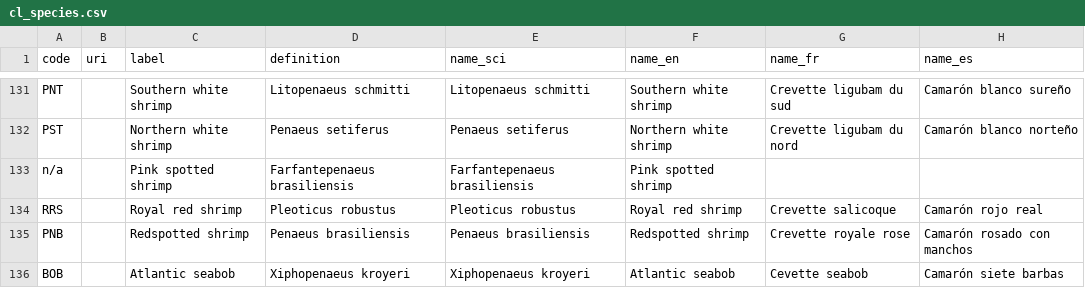
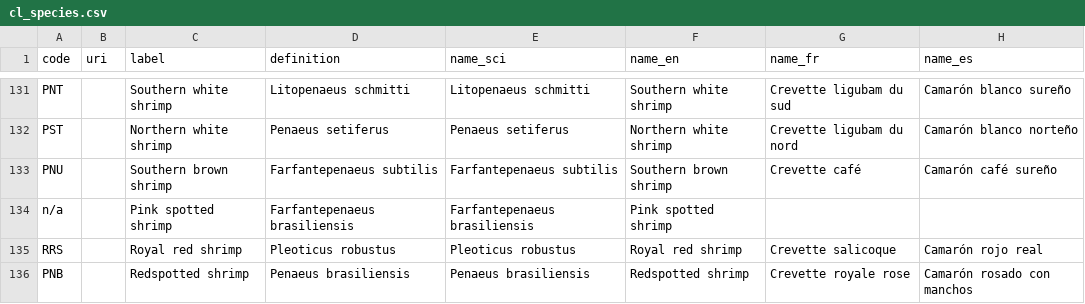
Before and after one commit to fdiwg/fdi-codelists, a CSV file: regional/wecafc/cl_species.csv, drawn as a sheet; only a part is shown, gaps mark what is left out; the shorter side is filled out with more unchanged rows; the diff names each change by its address in the sheet, - before the commit and + after, or states it on an @@ line.

Commit message:
further sp cleaning

```diff
--- a/regional/wecafc/cl_species.csv
+++ b/regional/wecafc/cl_species.csv
+row 133: PNU |  | Southern brown shrimp | Farfantepenaeus subtilis | Farfantepenaeus subtilis | Southern brown shrimp | Crevette café | Camarón café sureño
```
